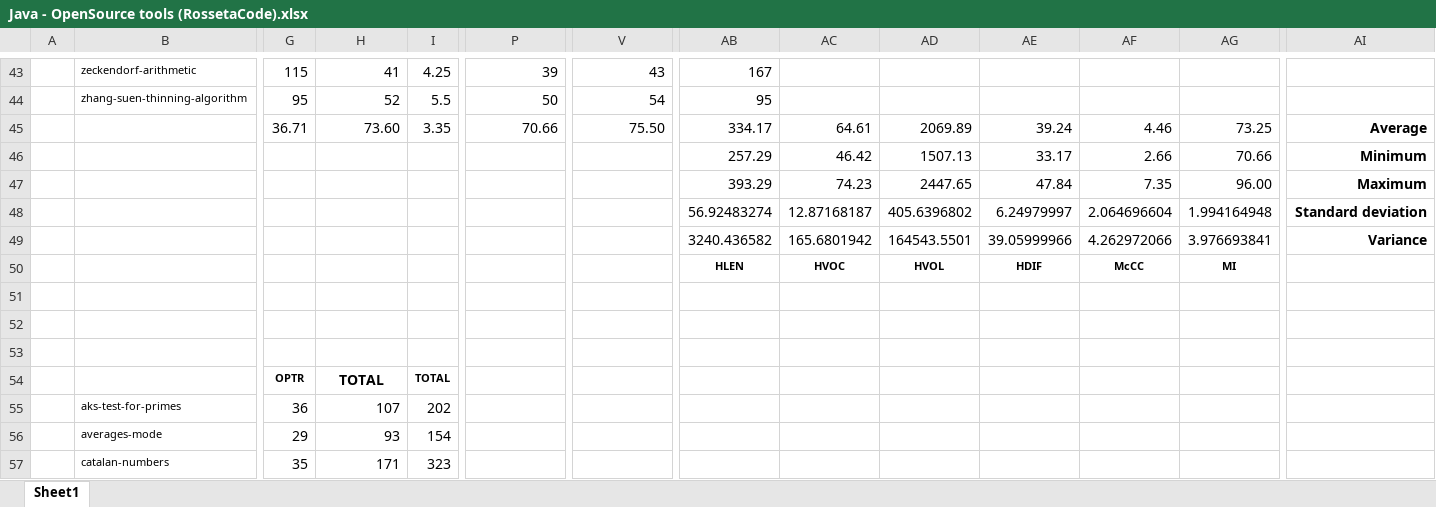
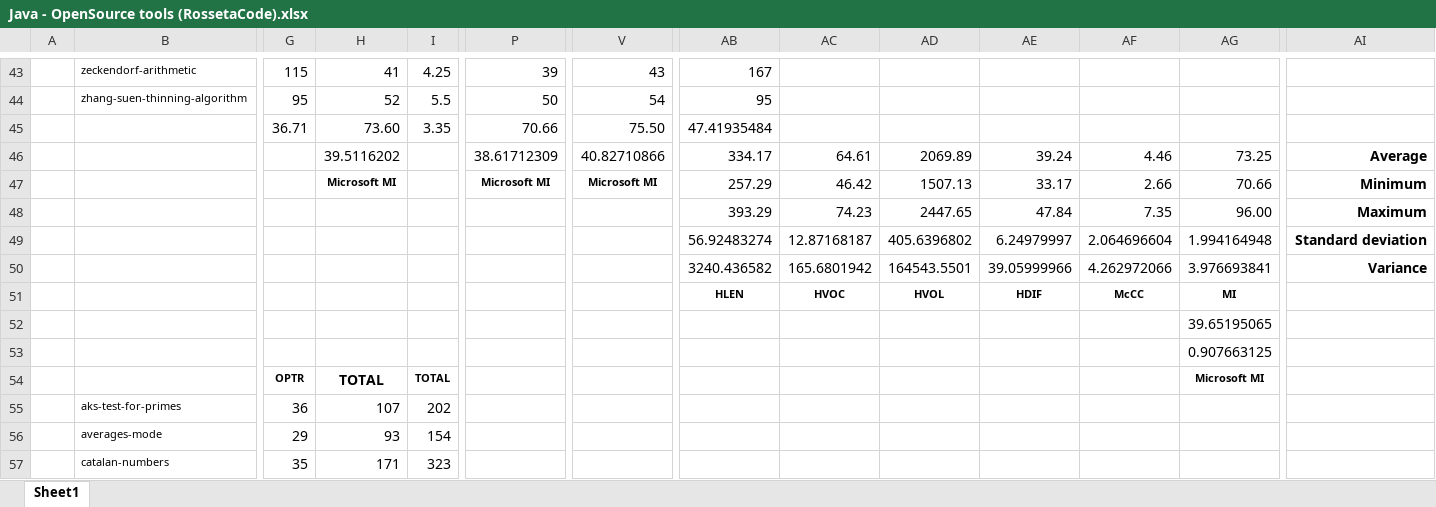
Before and after one commit to zaricu22/Multi-Lang_Metrics, an Excel workbook: results/OpenSource Tools/Java - OpenSource tools (RossetaCode).xlsx, sheet Sheet1, drawn as a sheet; only a part is shown, gaps mark what is left out; values as stored, in another font and other column widths than the file's, no borders; removed rows and columns are numbered as before the commit, all else as after; rows hold the shown columns only; the diff names each change by its address in the sheet, - before the commit and + after, or states it on an @@ line.

```diff
--- a/results/OpenSource Tools/Java - OpenSource tools (RossetaCode).xlsx (sheet Sheet1)
+++ b/results/OpenSource Tools/Java - OpenSource tools (RossetaCode).xlsx (sheet Sheet1)
-AB45: 334.17
+AB45: 47.41935484
-AC45: 64.61
+AC45: (empty)
-AD45: 2069.89
+AD45: (empty)
-AE45: 39.24
+AE45: (empty)
-AF45: 4.46
+AF45: (empty)
-AG45: 73.25
+AG45: (empty)
-AI45: Average
+AI45: (empty)
+row 46:  |  |  | 39.5116202 |  | 38.61712309 | 40.82710866 | 334.17 | 64.61 | 2069.89 | 39.24 | 4.46 | 73.25 | Average
-H47: (empty)
+H47: Microsoft MI
-P47: (empty)
+P47: Microsoft MI
-V47: (empty)
+V47: Microsoft MI
-AG52: (empty)
+AG52: 39.65195065
-row 52: (empty)
-AG53: (empty)
+AG53: 0.907663125
-AG54: (empty)
+AG54: Microsoft MI
```
Also changed, not shown: results/OpenSource Tools/C - OpenSource tools (LICCA).xlsx, results/OpenSource Tools/C - OpenSource tools (RossetaCode).xlsx, 5 other files.
